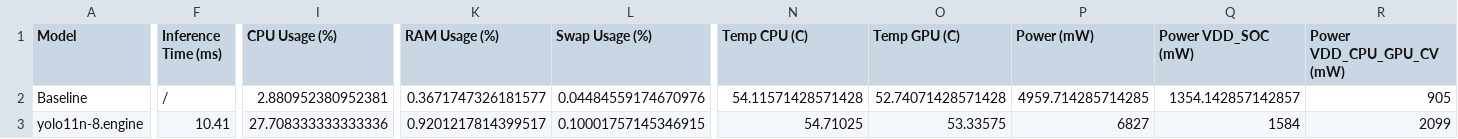
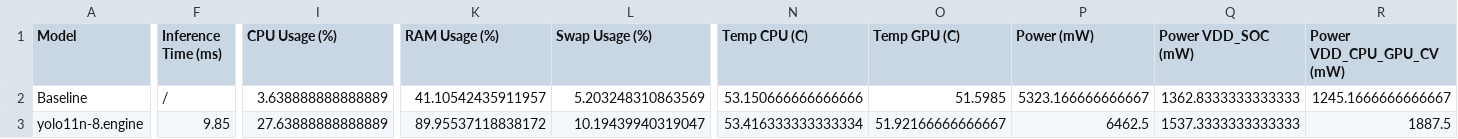
Before and after one commit to Alexandre-Gripari/EdgeComputing, a CSV file: orin/benchmark/benchmark_results.csv, drawn as a sheet; only a part is shown, gaps mark what is left out; the diff covers the shown part only; the diff names each change by its address in the sheet, - before the commit and + after, or states it on an @@ line.

```diff
--- a/orin/benchmark/benchmark_results.csv
+++ b/orin/benchmark/benchmark_results.csv
-I2 (CPU Usage (%)): 2.880952380952381
+I2 (CPU Usage (%)): 3.638888888888889
-K2 (RAM Usage (%)): 0.3671747326181577
+K2 (RAM Usage (%)): 41.10542435911957
-L2 (Swap Usage (%)): 0.04484559174670976
+L2 (Swap Usage (%)): 5.203248310863569
-N2 (Temp CPU (C)): 54.11571428571428
+N2 (Temp CPU (C)): 53.150666666666666
-O2 (Temp GPU (C)): 52.74071428571428
+O2 (Temp GPU (C)): 51.5985
-P2 (Power (mW)): 4959.714285714285
+P2 (Power (mW)): 5323.166666666667
-Q2 (Power VDD_SOC (mW)): 1354.142857142857
+Q2 (Power VDD_SOC (mW)): 1362.8333333333333
-R2 (Power VDD_CPU_GPU_CV (mW)): 905
+R2 (Power VDD_CPU_GPU_CV (mW)): 1245.1666666666667
-F3 (Inference Time (ms)): 10.41
+F3 (Inference Time (ms)): 9.85
-I3 (CPU Usage (%)): 27.708333333333336
+I3 (CPU Usage (%)): 27.63888888888889
-K3 (RAM Usage (%)): 0.9201217814399517
+K3 (RAM Usage (%)): 89.95537118838172
-L3 (Swap Usage (%)): 0.10001757145346915
+L3 (Swap Usage (%)): 10.19439940319047
-N3 (Temp CPU (C)): 54.71025
+N3 (Temp CPU (C)): 53.416333333333334
-O3 (Temp GPU (C)): 53.33575
+O3 (Temp GPU (C)): 51.92166666666667
-P3 (Power (mW)): 6827
+P3 (Power (mW)): 6462.5
-Q3 (Power VDD_SOC (mW)): 1584
+Q3 (Power VDD_SOC (mW)): 1537.3333333333333
-R3 (Power VDD_CPU_GPU_CV (mW)): 2099
+R3 (Power VDD_CPU_GPU_CV (mW)): 1887.5
```
Also changed, not shown: 54 edited cells elsewhere in this file, orin/benchmark/yolo11n-8.engine_raw.csv, orin/benchmark/yolo11n-half.engine_raw.csv, 10 other files.
